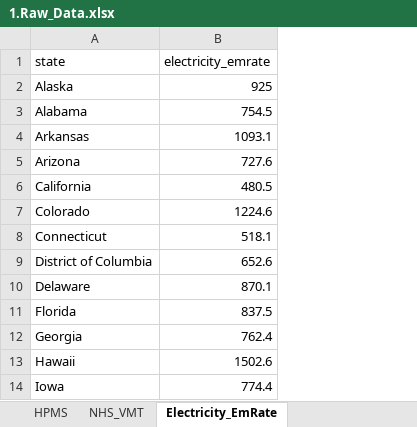
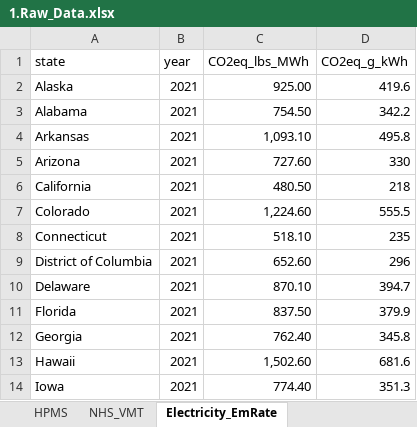
Before and after one commit to camsys/TEACART, an Excel workbook: data/1.Raw_Data.xlsx, sheet Electricity_EmRate, drawn as a sheet; only a part is shown; values as stored, in another font and other column widths than the file's, no borders; table styles not drawn; removed rows and columns are numbered as before the commit, all else as after; the diff names each change by its address in the sheet, - before the commit and + after, or states it on an @@ line.

```diff
--- a/data/1.Raw_Data.xlsx (sheet Electricity_EmRate)
+++ b/data/1.Raw_Data.xlsx (sheet Electricity_EmRate)
-column B (electricity_emrate), rows 2-14: 925 | 754.5 | 1093.1 | 727.6 | 480.5 | 1224.6 | 518.1 | 652.6 | 870.1 | 837.5 | 762.4 | 1502.6 | 774.4
+column B (year), rows 2-14: all 2021
+column C (CO2eq_lbs_MWh), rows 2-14: 925.00 | 754.50 | 1,093.10 | 727.60 | 480.50 | 1,224.60 | 518.10 | 652.60 | 870.10 | 837.50 | 762.40 | 1,502.60 | 774.40
+column D (CO2eq_g_kWh), rows 2-14: 419.6 | 342.2 | 495.8 | 330 | 218 | 555.5 | 235 | 296 | 394.7 | 379.9 | 345.8 | 681.6 | 351.3
```
Also changed, not shown: sheet Fuel_Econs, other sheet tabs, data/2.User_Inputs.xlsx, 6 other files.
